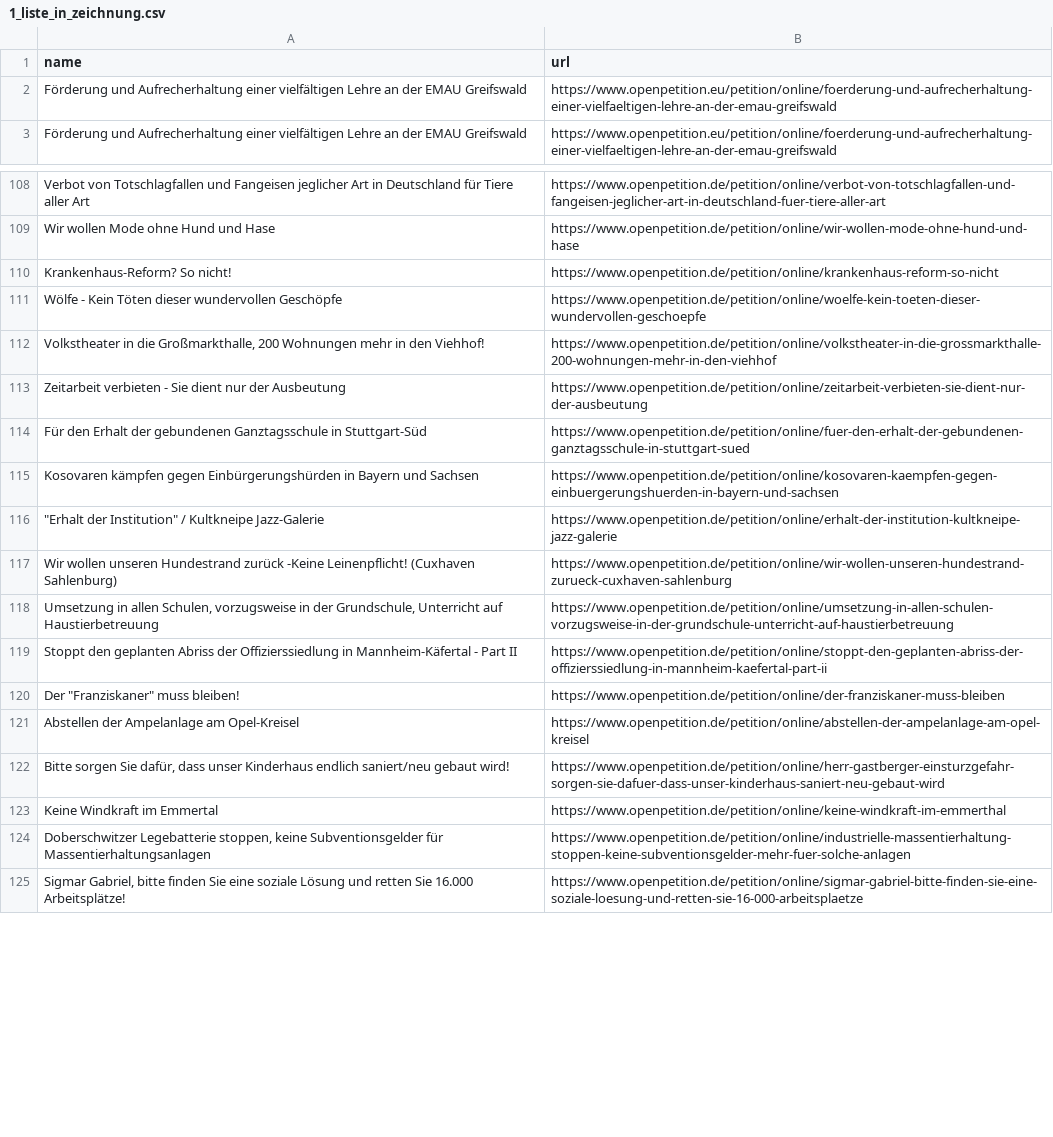
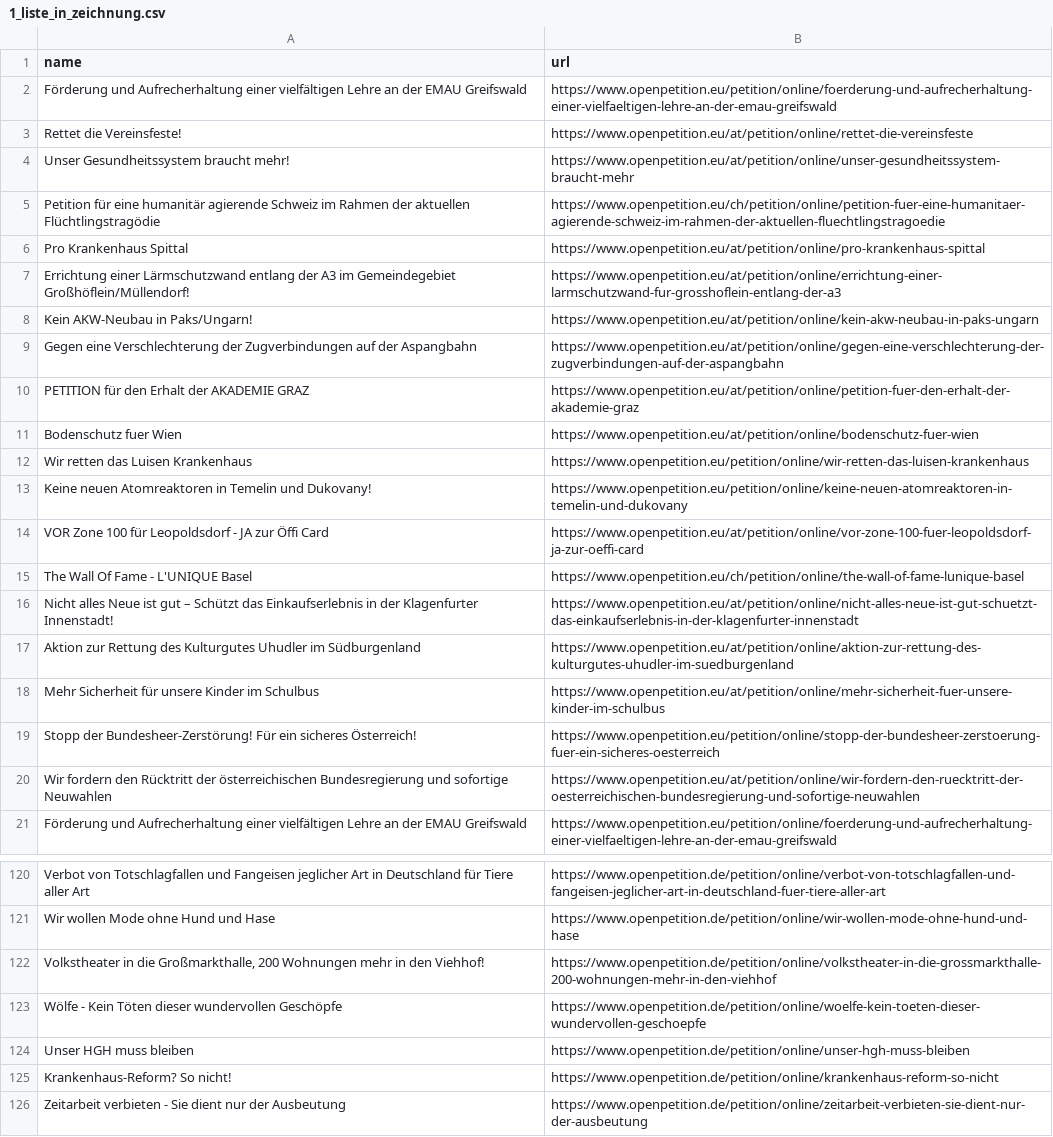
Before and after one commit to CorrelAid/datadive, a CSV file: data/1_liste_in_zeichnung.csv, drawn as a sheet; only a part is shown, gaps mark what is left out; the shorter side is filled out with more unchanged rows; the diff covers the shown part only.

Commit message:
data cleaning issues, figures

```diff
--- a/data/1_liste_in_zeichnung.csv
+++ b/data/1_liste_in_zeichnung.csv
@@ -4,2 +4,56 @@
 Förderung und Aufrecherhaltung einer vielfältigen Lehre an der EMAU Greifswald","https://www.openpetition.eu/petition/online/foerderung-und-aufrecherhaltung-einer-vielfaeltigen-lehre-an-der-emau-greifswald"
+"
+
+Rettet die Vereinsfeste!","https://www.openpetition.eu/at/petition/online/rettet-die-vereinsfeste"
+"
+
+Unser Gesundheitssystem braucht mehr!","https://www.openpetition.eu/at/petition/online/unser-gesundheitssystem-braucht-mehr"
+"
+
+Petition für eine humanitär agierende Schweiz im Rahmen der aktuellen Flüchtlingstragödie","https://www.openpetition.eu/ch/petition/online/petition-fuer-eine-humanitaer-agierende-schweiz-im-rahmen-der-aktuellen-fluechtlingstragoedie"
+"
+
+Pro Krankenhaus Spittal","https://www.openpetition.eu/at/petition/online/pro-krankenhaus-spittal"
+"
+
+Errichtung einer Lärmschutzwand entlang der A3 im Gemeindegebiet Großhöflein/Müllendorf!","https://www.openpetition.eu/at/petition/online/errichtung-einer-larmschutzwand-fur-grosshoflein-entlang-der-a3"
+"
+
+Kein AKW-Neubau in Paks/Ungarn!","https://www.openpetition.eu/at/petition/online/kein-akw-neubau-in-paks-ungarn"
+"
+
+Gegen eine Verschlechterung der Zugverbindungen auf der Aspangbahn","https://www.openpetition.eu/at/petition/online/gegen-eine-verschlechterung-der-zugverbindungen-auf-der-aspangbahn"
+"
+
+PETITION für den Erhalt der AKADEMIE GRAZ","https://www.openpetition.eu/at/petition/online/petition-fuer-den-erhalt-der-akademie-graz"
+"
+
+Bodenschutz fuer Wien","https://www.openpetition.eu/at/petition/online/bodenschutz-fuer-wien"
+"
+
+Wir retten das Luisen Krankenhaus","https://www.openpetition.eu/petition/online/wir-retten-das-luisen-krankenhaus"
+"
+
+Keine neuen Atomreaktoren in Temelin und Dukovany!","https://www.openpetition.eu/petition/online/keine-neuen-atomreaktoren-in-temelin-und-dukovany"
+"
+
+VOR Zone 100 für Leopoldsdorf - JA zur Öffi Card","https://www.openpetition.eu/at/petition/online/vor-zone-100-fuer-leopoldsdorf-ja-zur-oeffi-card"
+"
+
+The Wall Of Fame - L'UNIQUE Basel","https://www.openpetition.eu/ch/petition/online/the-wall-of-fame-lunique-basel"
+"
+
+Nicht alles Neue ist gut – Schützt das Einkaufserlebnis in der Klagenfurter Innenstadt!","https://www.openpetition.eu/at/petition/online/nicht-alles-neue-ist-gut-schuetzt-das-einkaufserlebnis-in-der-klagenfurter-innenstadt"
+"
+
+Aktion zur Rettung des Kulturgutes Uhudler im Südburgenland","https://www.openpetition.eu/at/petition/online/aktion-zur-rettung-des-kulturgutes-uhudler-im-suedburgenland"
+"
+
+Mehr Sicherheit für unsere Kinder im Schulbus","https://www.openpetition.eu/at/petition/online/mehr-sicherheit-fuer-unsere-kinder-im-schulbus"
+"
+
+Stopp der Bundesheer-Zerstörung! Für ein sicheres Österreich!","https://www.openpetition.eu/petition/online/stopp-der-bundesheer-zerstoerung-fuer-ein-sicheres-oesterreich"
+"
+
+Wir fordern den Rücktritt der österreichischen Bundesregierung und sofortige Neuwahlen","https://www.openpetition.eu/at/petition/online/wir-fordern-den-ruecktritt-der-oesterreichischen-bundesregierung-und-sofortige-neuwahlen"
 "
@@ -325,2 +361,11 @@ Verbot von Totschlagfallen und Fangeisen jeglicher Art in Deutschland für Tiere
 Wir wollen Mode ohne Hund und Hase","https://www.openpetition.de/petition/online/wir-wollen-mode-ohne-hund-und-hase"
+"
+
+Volkstheater in die Großmarkthalle,  200 Wohnungen mehr in den Viehhof!","https://www.openpetition.de/petition/online/volkstheater-in-die-grossmarkthalle-200-wohnungen-mehr-in-den-viehhof"
+"
+
+Wölfe - Kein Töten dieser wundervollen Geschöpfe","https://www.openpetition.de/petition/online/woelfe-kein-toeten-dieser-wundervollen-geschoepfe"
+"
+
+Unser HGH muss bleiben","https://www.openpetition.de/petition/online/unser-hgh-muss-bleiben"
 "
@@ -328,8 +373,2 @@ Wir wollen Mode ohne Hund und Hase","https://www.openpetition.de/petition/online
 Krankenhaus-Reform? So nicht!","https://www.openpetition.de/petition/online/krankenhaus-reform-so-nicht"
-"
-
-Wölfe - Kein Töten dieser wundervollen Geschöpfe","https://www.openpetition.de/petition/online/woelfe-kein-toeten-dieser-wundervollen-geschoepfe"
-"
-
-Volkstheater in die Großmarkthalle,  200 Wohnungen mehr in den Viehhof!","https://www.openpetition.de/petition/online/volkstheater-in-die-grossmarkthalle-200-wohnungen-mehr-in-den-viehhof"
 "
```
Also changed, not shown: 11 added rows, 10 removed rows and 63 moved rows elsewhere in this file, data/4_liste_in_zeichnung_clean.csv, 20 other files.
